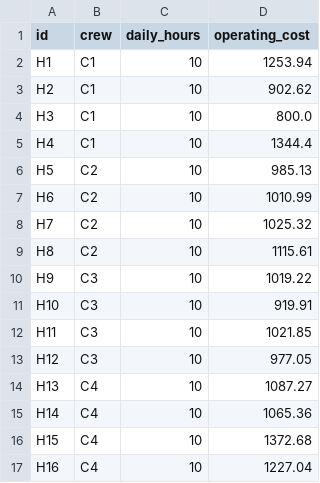
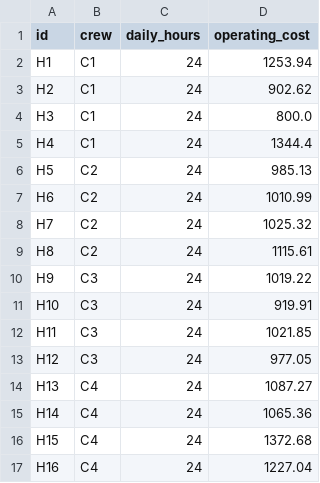
Before and after one commit to UBC-FRESH/fhops, a CSV file: examples/large84/data/machines.csv, drawn as a sheet.

Commit message:
Add dataset inspector tooling and document 24h baseline

```diff
--- a/examples/large84/data/machines.csv
+++ b/examples/large84/data/machines.csv
@@ -1,17 +1,17 @@
 id,crew,daily_hours,operating_cost
-H1,C1,10,1253.94
-H2,C1,10,902.62
-H3,C1,10,800.0
-H4,C1,10,1344.4
-H5,C2,10,985.13
-H6,C2,10,1010.99
-H7,C2,10,1025.32
-H8,C2,10,1115.61
-H9,C3,10,1019.22
-H10,C3,10,919.91
-H11,C3,10,1021.85
-H12,C3,10,977.05
-H13,C4,10,1087.27
-H14,C4,10,1065.36
-H15,C4,10,1372.68
-H16,C4,10,1227.04
+H1,C1,24,1253.94
+H2,C1,24,902.62
+H3,C1,24,800.0
+H4,C1,24,1344.4
+H5,C2,24,985.13
+H6,C2,24,1010.99
+H7,C2,24,1025.32
+H8,C2,24,1115.61
+H9,C3,24,1019.22
+H10,C3,24,919.91
+H11,C3,24,1021.85
+H12,C3,24,977.05
+H13,C4,24,1087.27
+H14,C4,24,1065.36
+H15,C4,24,1372.68
+H16,C4,24,1227.04
```
Also changed, not shown: 17 other files.
